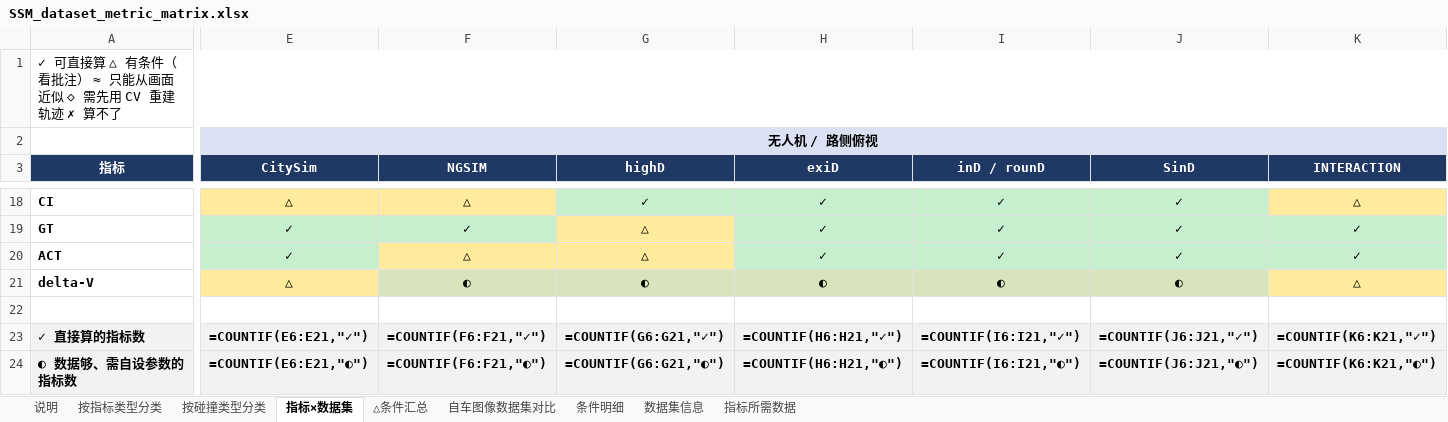
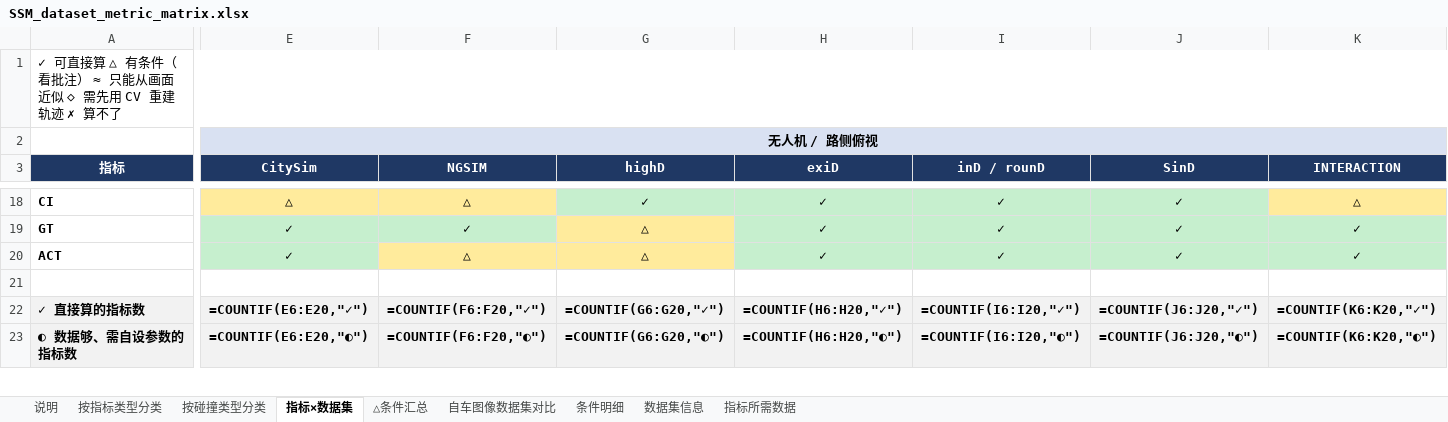
Before and after one commit to wwwwwwwwwok/benchmark-claude-remote, an Excel workbook: SSM_dataset_metric_matrix.xlsx, sheet 指标×数据集, drawn as a sheet; only a part is shown, gaps mark what is left out; values as stored, in another font and other column widths than the file's, no borders; formulas without a stored value are shown as written; removed rows and columns are numbered as before the commit, all else as after; rows hold the shown columns only; the diff covers the shown part only; the diff names each change by its address in the sheet, - before the commit and + after, or states it on an @@ line.

```diff
--- a/SSM_dataset_metric_matrix.xlsx (sheet 指标×数据集)
+++ b/SSM_dataset_metric_matrix.xlsx (sheet 指标×数据集)
-row 21: delta-V | △ | ◐ | ◐ | ◐ | ◐ | ◐ | △
-E22 (CitySim): =COUNTIF(E6:E21,"✓")
+E22 (CitySim): =COUNTIF(E6:E20,"✓")
-F22 (NGSIM): =COUNTIF(F6:F21,"✓")
+F22 (NGSIM): =COUNTIF(F6:F20,"✓")
-G22 (highD): =COUNTIF(G6:G21,"✓")
+G22 (highD): =COUNTIF(G6:G20,"✓")
-H22 (exiD): =COUNTIF(H6:H21,"✓")
+H22 (exiD): =COUNTIF(H6:H20,"✓")
-I22 (inD / rounD): =COUNTIF(I6:I21,"✓")
+I22 (inD / rounD): =COUNTIF(I6:I20,"✓")
-J22 (SinD): =COUNTIF(J6:J21,"✓")
+J22 (SinD): =COUNTIF(J6:J20,"✓")
-K22 (INTERACTION): =COUNTIF(K6:K21,"✓")
+K22 (INTERACTION): =COUNTIF(K6:K20,"✓")
-E23 (CitySim): =COUNTIF(E6:E21,"◐")
+E23 (CitySim): =COUNTIF(E6:E20,"◐")
-F23 (NGSIM): =COUNTIF(F6:F21,"◐")
+F23 (NGSIM): =COUNTIF(F6:F20,"◐")
-G23 (highD): =COUNTIF(G6:G21,"◐")
+G23 (highD): =COUNTIF(G6:G20,"◐")
-H23 (exiD): =COUNTIF(H6:H21,"◐")
+H23 (exiD): =COUNTIF(H6:H20,"◐")
-I23 (inD / rounD): =COUNTIF(I6:I21,"◐")
+I23 (inD / rounD): =COUNTIF(I6:I20,"◐")
-J23 (SinD): =COUNTIF(J6:J21,"◐")
+J23 (SinD): =COUNTIF(J6:J20,"◐")
-K23 (INTERACTION): =COUNTIF(K6:K21,"◐")
+K23 (INTERACTION): =COUNTIF(K6:K20,"◐")
```
Also changed, not shown: 81 edited cells elsewhere in this sheet, sheet 条件明细, sheet 按碰撞类型分类, sheet 自车图像数据集对比, sheet 按指标类型分类, sheet 指标所需数据, sheet 说明, 1 more sheet, 2 other files.
